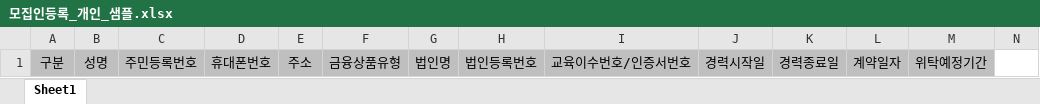
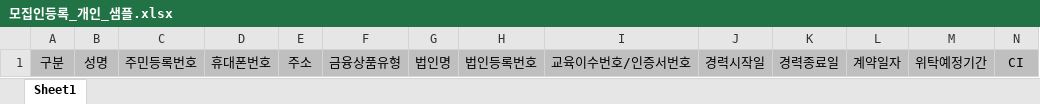
Before and after one commit to leebyungkwon/loans, an Excel workbook: src/main/resources/static/sample/모집인등록_개인_샘플.xlsx, sheet Sheet1, drawn as a sheet; values as stored, in another font and other column widths than the file's, no borders; the diff names each change by its address in the sheet, - before the commit and + after, or states it on an @@ line.

```diff
--- a/src/main/resources/static/sample/모집인등록_개인_샘플.xlsx (sheet Sheet1)
+++ b/src/main/resources/static/sample/모집인등록_개인_샘플.xlsx (sheet Sheet1)
-N1: (empty)
+N1: CI
-N1 fill: none
+N1 fill: #BFBFBF
```
Also changed, not shown: src/main/resources/static/sample/모집인등록_법인_샘플.xlsx, 14 other files.
